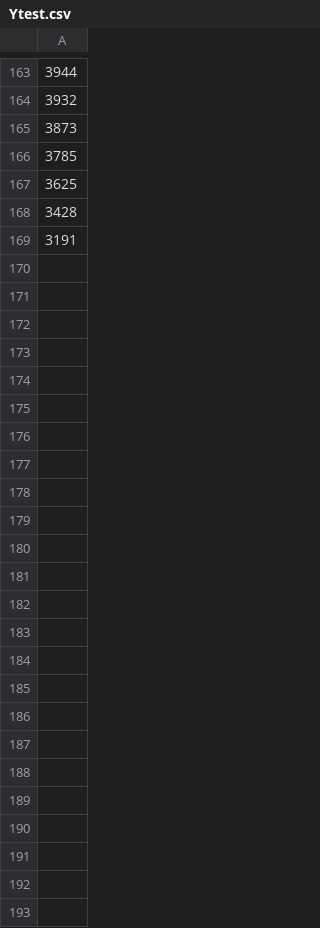
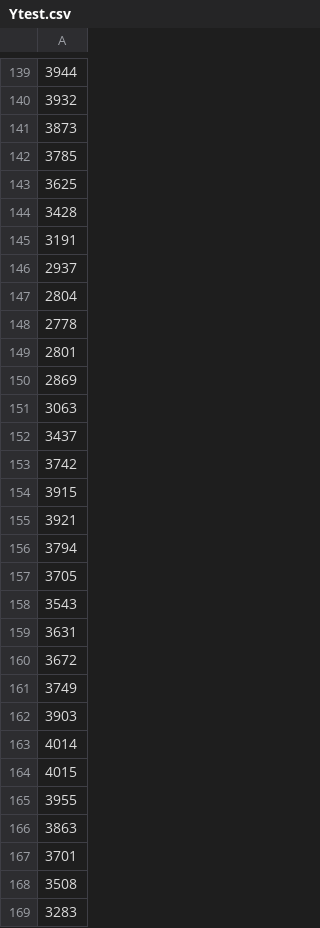
Before and after one commit to J1921604/Power-Demand-Forecast, a CSV file: AI/tomorrow/Ytest.csv, drawn as a sheet; only a part is shown, gaps mark what is left out; the diff covers the shown part only; the diff names each change by its address in the sheet, - before the commit and + after, or states it on an @@ line.

```diff
--- a/AI/tomorrow/Ytest.csv
+++ b/AI/tomorrow/Ytest.csv
+row 146: 2937
+row 147: 2804
+row 148: 2778
+row 149: 2801
+row 150: 2869
+row 151: 3063
+row 152: 3437
+row 153: 3742
+row 154: 3915
+row 155: 3921
+row 156: 3794
+row 157: 3705
+row 158: 3543
+row 159: 3631
+row 160: 3672
+row 161: 3749
+row 162: 3903
+row 163: 4014
+row 164: 4015
+row 165: 3955
+row 166: 3863
+row 167: 3701
+row 168: 3508
+row 169: 3283
```
Also changed, not shown: 24 removed rows elsewhere in this file, AI/tomorrow/Keras/Keras_tomorrow.csv, AI/tomorrow/LightGBM/LightGBM_tomorrow.csv, 8 other files.
